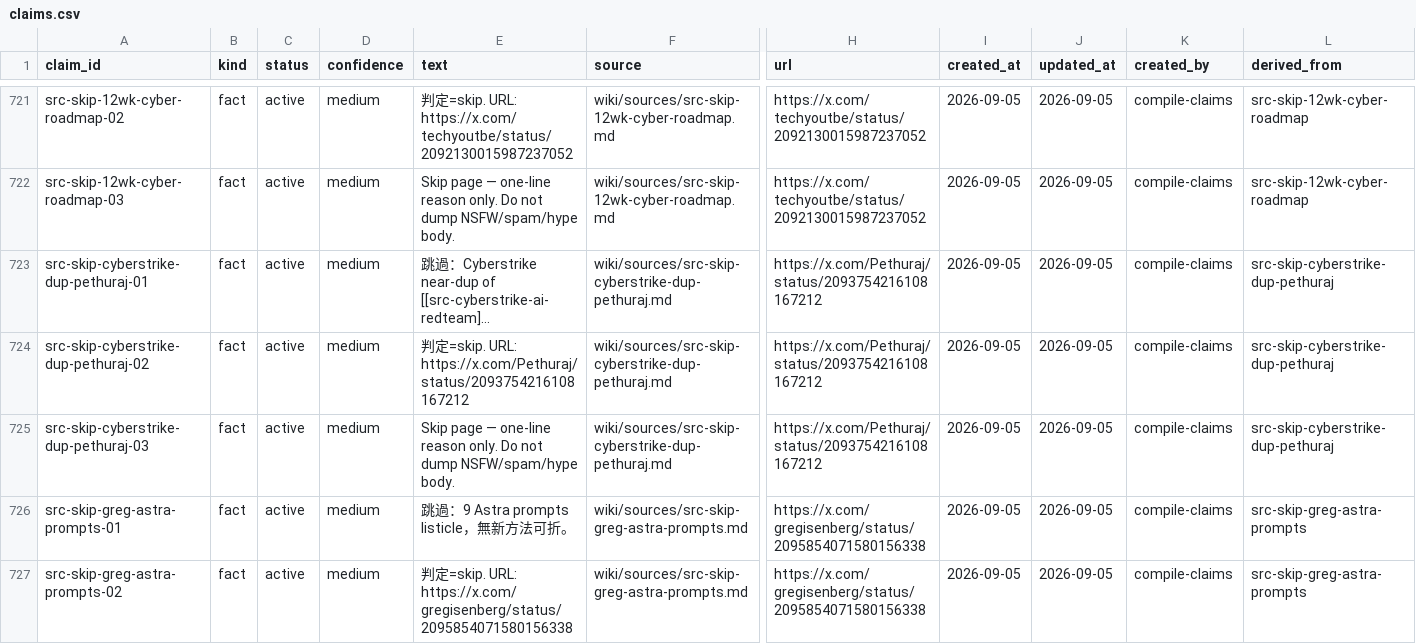
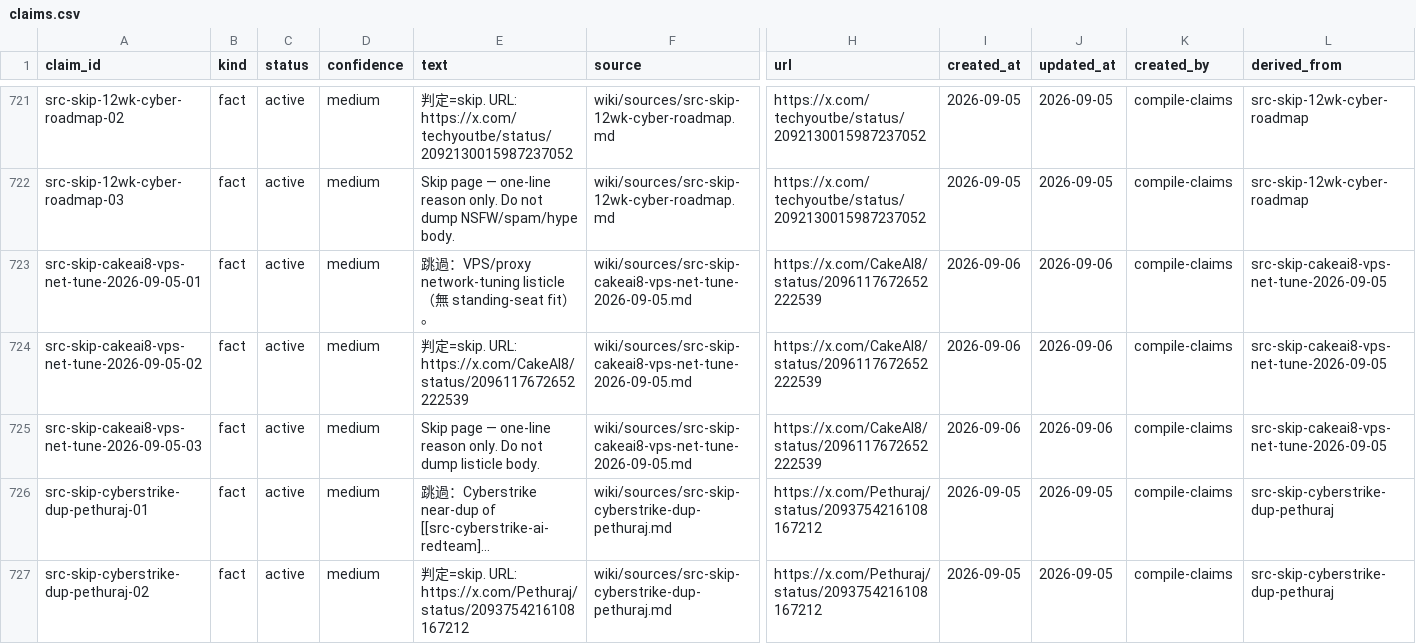
Before and after one commit to elan7192/second-brain, a CSV file: wiki/claims.csv, drawn as a sheet; only a part is shown, gaps mark what is left out; the shorter side is filled out with more unchanged rows; long unchanged cells end in …; rows hold the shown columns only; the diff names each change by its address in the sheet, - before the commit and + after, or states it on an @@ line.

Commit message:
Skip pointer: CakeAI8 VPS/proxy network-tuning listicle. (#79)
VPS/proxy network-tuning listicle; not standing-seat fit.

Co-authored-by: elan7192 <elan7192@users.noreply.github.com>

```diff
--- a/wiki/claims.csv
+++ b/wiki/claims.csv
+row 723: src-skip-cakeai8-vps-net-tune-2026-09-05-01 | fact | active | medium | 跳過：VPS/proxy network-tuning listicle（無 standing-seat fit）。 | wiki/sources/src-skip-cakeai8-vps-net-tune-2026-09-05.md | https://x.com/CakeAI8/status/2096117672652222539 | 2026-09-06 | 2026-09-06 | compile-claims | src-skip-cakeai8-vps-net-tune-2026-09-05
+row 724: src-skip-cakeai8-vps-net-tune-2026-09-05-02 | fact | active | medium | 判定=skip. URL: https://x.com/CakeAI8/status/2096117672652222539 | wiki/sources/src-skip-cakeai8-vps-net-tune-2026-09-05.md | https://x.com/CakeAI8/status/2096117672652222539 | 2026-09-06 | 2026-09-06 | compile-claims | src-skip-cakeai8-vps-net-tune-2026-09-05
+row 725: src-skip-cakeai8-vps-net-tune-2026-09-05-03 | fact | active | medium | Skip page — one-line reason only. Do not dump listicle body. | wiki/sources/src-skip-cakeai8-vps-net-tune-2026-09-05.md | https://x.com/CakeAI8/status/2096117672652222539 | 2026-09-06 | 2026-09-06 | compile-claims | src-skip-cakeai8-vps-net-tune-2026-09-05
```
Also changed, not shown: output/ontology-objects.csv, 5 other files.
